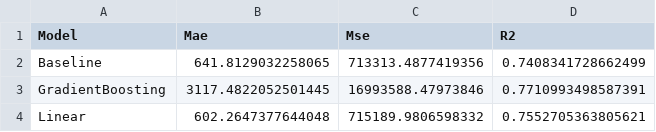
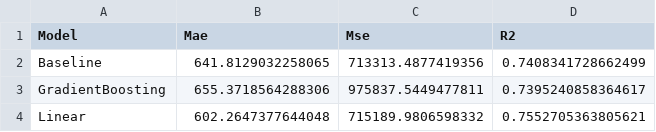
Before and after one commit to OatKID/RegressionMiniProject, a CSV file: algorithm/Fuji/sequence_predict_1/evaluate.csv, drawn as a sheet.

Commit message:
Add Sequence Predict 1 Fuji GradientBoosting Regression

```diff
--- a/algorithm/Fuji/sequence_predict_1/evaluate.csv
+++ b/algorithm/Fuji/sequence_predict_1/evaluate.csv
@@ -2,3 +2,3 @@ Model,Mae,Mse,R2
 Baseline,641.8129032258065,713313.4877419356,0.7408341728662499
-GradientBoosting,3117.4822052501445,16993588.47973846,0.7710993498587391
+GradientBoosting,655.3718564288306,975837.5449477811,0.7395240858364617
 Linear,602.2647377644048,715189.9806598332,0.7552705363805621
```
Also changed, not shown: 1 other file.
